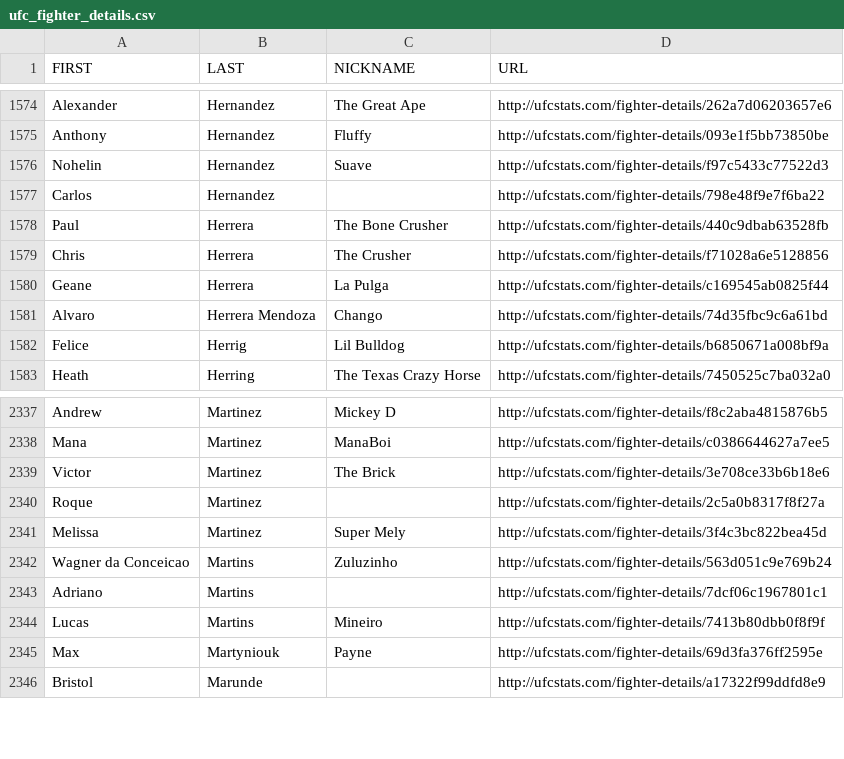
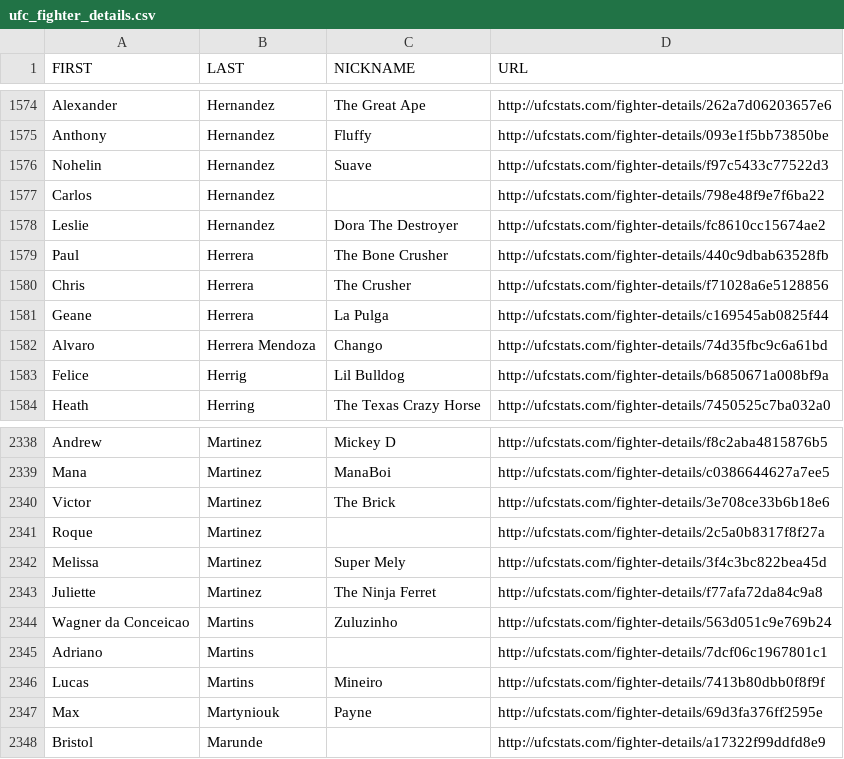
Before and after one commit to Greco1899/scrape_ufc_stats, a CSV file: ufc_fighter_details.csv, drawn as a sheet; only a part is shown, gaps mark what is left out; the diff names each change by its address in the sheet, - before the commit and + after, or states it on an @@ line.

```diff
--- a/ufc_fighter_details.csv
+++ b/ufc_fighter_details.csv
+row 1578: Leslie | Hernandez | Dora The Destroyer | http://ufcstats.com/fighter-details/fc8610cc15674ae2
+row 2343: Juliette | Martinez | The Ninja Ferret | http://ufcstats.com/fighter-details/f77afa72da84c9a8
```
Also changed, not shown: ufc_fighter_tott.csv.
